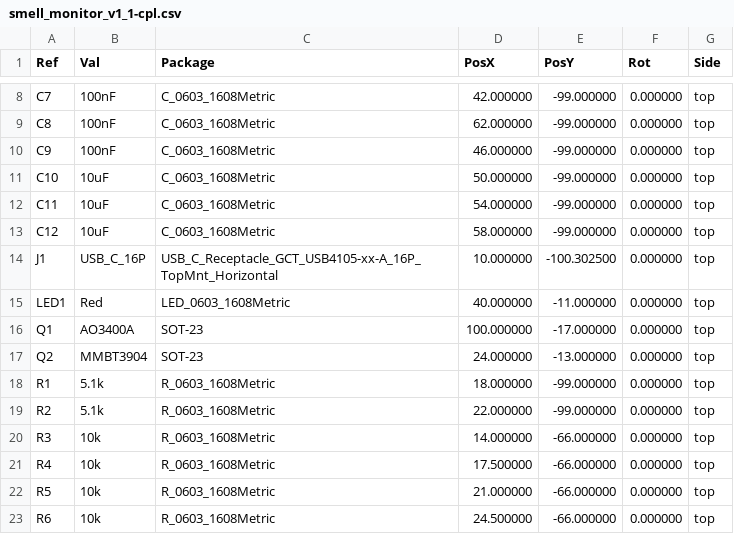
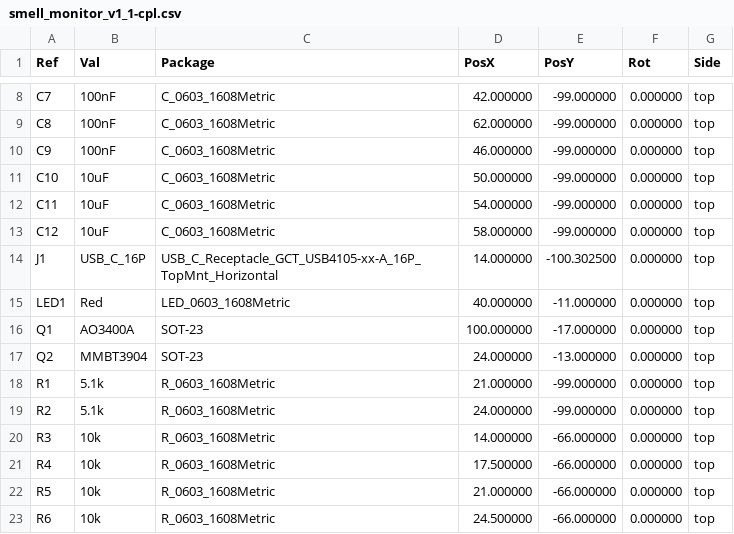
Before and after one commit to OpenSmell/smell-monitor, a CSV file: electrical/smell_monitor_v1_1/fab/smell_monitor_v1_1-cpl.csv, drawn as a sheet; only a part is shown, gaps mark what is left out.

```diff
--- a/electrical/smell_monitor_v1_1/fab/smell_monitor_v1_1-cpl.csv
+++ b/electrical/smell_monitor_v1_1/fab/smell_monitor_v1_1-cpl.csv
@@ -13,3 +13,3 @@ Ref,Val,Package,PosX,PosY,Rot,Side
 "C12","10uF","C_0603_1608Metric",58.000000,-99.000000,0.000000,top
-"J1","USB_C_16P","USB_C_Receptacle_GCT_USB4105-xx-A_16P_TopMnt_Horizontal",10.000000,-100.302500,0.000000,top
+"J1","USB_C_16P","USB_C_Receptacle_GCT_USB4105-xx-A_16P_TopMnt_Horizontal",14.000000,-100.302500,0.000000,top
 "LED1","Red","LED_0603_1608Metric",40.000000,-11.000000,0.000000,top
@@ -17,4 +17,4 @@ Ref,Val,Package,PosX,PosY,Rot,Side
 "Q2","MMBT3904","SOT-23",24.000000,-13.000000,0.000000,top
-"R1","5.1k","R_0603_1608Metric",18.000000,-99.000000,0.000000,top
-"R2","5.1k","R_0603_1608Metric",22.000000,-99.000000,0.000000,top
+"R1","5.1k","R_0603_1608Metric",21.000000,-99.000000,0.000000,top
+"R2","5.1k","R_0603_1608Metric",24.000000,-99.000000,0.000000,top
 "R3","10k","R_0603_1608Metric",14.000000,-66.000000,0.000000,top
```
Also changed, not shown: 32 other files.
